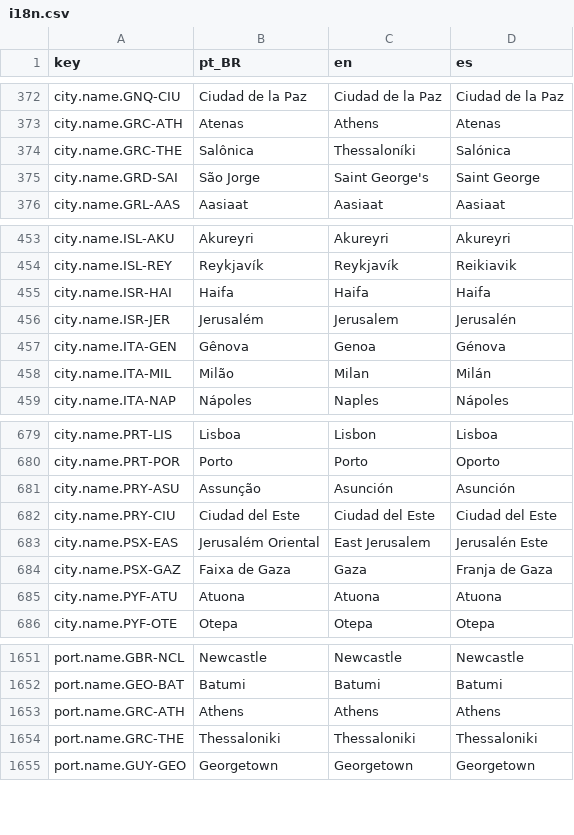
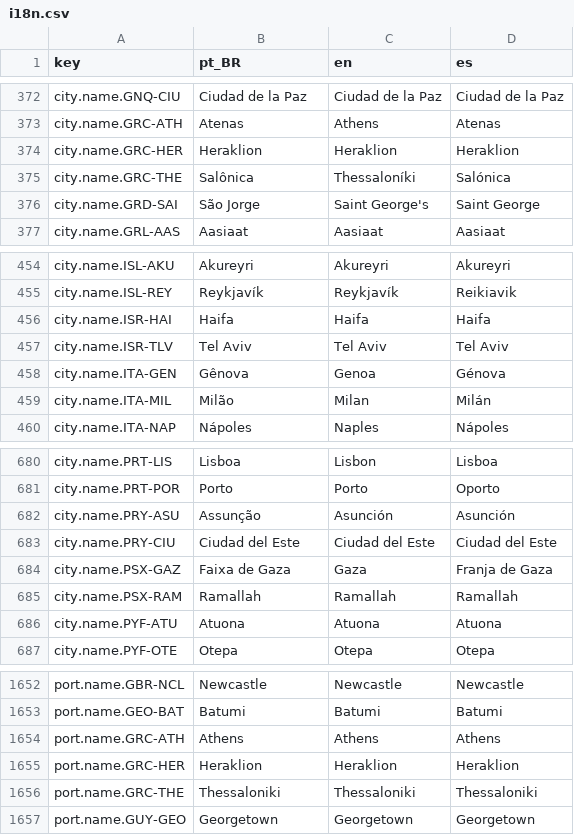
Before and after one commit to Arturstriker3/game-godot, a CSV file: data/definitions/i18n/i18n.csv, drawn as a sheet; only a part is shown, gaps mark what is left out.

```diff
--- a/data/definitions/i18n/i18n.csv
+++ b/data/definitions/i18n/i18n.csv
@@ -373,2 +373,3 @@ city.name.GNQ-CIU,Ciudad de la Paz,Ciudad de la Paz,Ciudad de la Paz
 city.name.GRC-ATH,Atenas,Athens,Atenas
+city.name.GRC-HER,Heraklion,Heraklion,Heraklion
 city.name.GRC-THE,Salônica,Thessaloníki,Salónica
@@ -455,3 +456,3 @@ city.name.ISL-REY,Reykjavík,Reykjavík,Reikiavik
 city.name.ISR-HAI,Haifa,Haifa,Haifa
-city.name.ISR-JER,Jerusalém,Jerusalem,Jerusalén
+city.name.ISR-TLV,Tel Aviv,Tel Aviv,Tel Aviv
 city.name.ITA-GEN,Gênova,Genoa,Génova
@@ -682,4 +683,4 @@ city.name.PRY-ASU,Assunção,Asunción,Asunción
 city.name.PRY-CIU,Ciudad del Este,Ciudad del Este,Ciudad del Este
-city.name.PSX-EAS,Jerusalém Oriental,East Jerusalem,Jerusalén Este
 city.name.PSX-GAZ,Faixa de Gaza,Gaza,Franja de Gaza
+city.name.PSX-RAM,Ramallah,Ramallah,Ramallah
 city.name.PYF-ATU,Atuona,Atuona,Atuona
@@ -1653,2 +1654,3 @@ port.name.GEO-BAT,Batumi,Batumi,Batumi
 port.name.GRC-ATH,Athens,Athens,Athens
+port.name.GRC-HER,Heraklion,Heraklion,Heraklion
 port.name.GRC-THE,Thessaloniki,Thessaloniki,Thessaloniki
```
Also changed, not shown: data/definitions/scenario/cities.csv, data/definitions/scenario/ports.csv, 43 other files.
